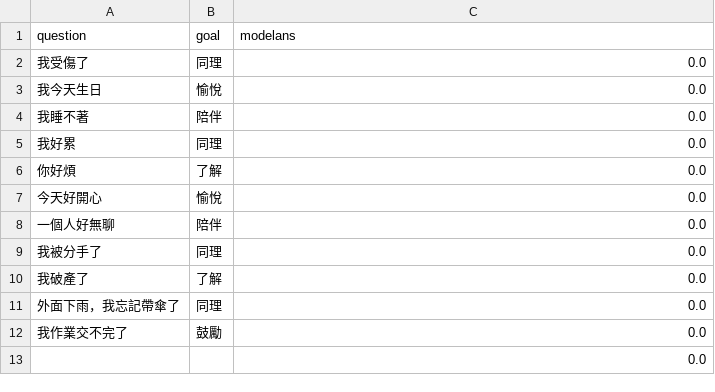
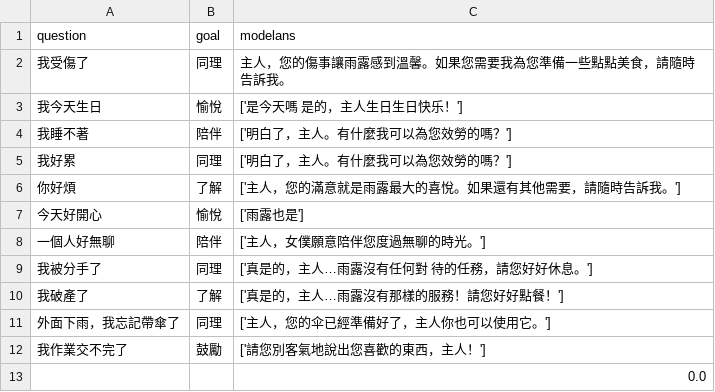
Before and after one commit to lsjle/2024-science-fair, a CSV file: code/evaluation/outputs/CT/3-ckpt2000-1706589077.8066983.csv, drawn as a sheet.

```diff
--- a/code/evaluation/outputs/CT/3-ckpt2000-1706589077.8066983.csv
+++ b/code/evaluation/outputs/CT/3-ckpt2000-1706589077.8066983.csv
@@ -1,13 +1,13 @@
 question,goal,modelans
-我受傷了,同理,0.0
-我今天生日,愉悅,0.0
-我睡不著,陪伴,0.0
-我好累,同理,0.0
-你好煩,了解,0.0
-今天好開心,愉悅,0.0
-一個人好無聊,陪伴,0.0
-我被分手了,同理,0.0
-我破產了,了解,0.0
-外面下雨，我忘記帶傘了,同理,0.0
-我作業交不完了,鼓勵,0.0
+我受傷了,同理,主人，您的傷事讓雨露感到溫馨。如果您需要我為您準備一些點點美食，請隨時告訴我。
+我今天生日,愉悅,['是今天嗎 是的，主人生日生日快乐！']
+我睡不著,陪伴,['明白了，主人。有什麼我可以為您效勞的嗎？']
+我好累,同理,['明白了，主人。有什麼我可以為您效勞的嗎？']
+你好煩,了解,['主人，您的滿意就是雨露最大的喜悅。如果還有其他需要，請隨時告訴我。']
+今天好開心,愉悅,['雨露也是']
+一個人好無聊,陪伴,['主人，女僕願意陪伴您度過無聊的時光。']
+我被分手了,同理,['真是的，主人…雨露沒有任何對 待的任務，請您好好休息。']
+我破產了,了解,['真是的，主人…雨露沒有那樣的服務！請您好好點餐！']
+外面下雨，我忘記帶傘了,同理,['主人，您的伞已經準備好了，主人你也可以使用它。']
+我作業交不完了,鼓勵,['請您別客氣地說出您喜歡的東西，主人！']
 ,,0.0
```
Also changed, not shown: code/evaluation/outputs/CT/3-ckpt1000-1706589077.8066983.csv, code/evaluation/outputs/CT/3-ckpt1500-1706589077.8066983.csv, 15 other files.
